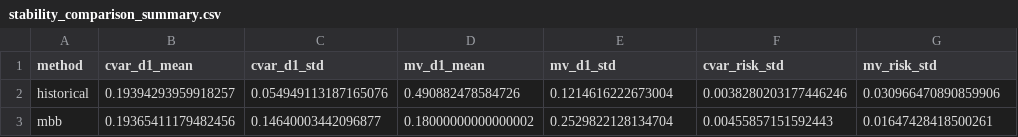
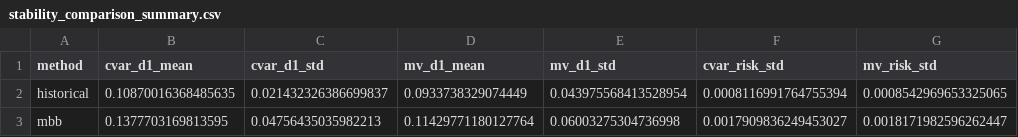
Before and after one commit to BNXBach/quant-platform, a CSV file: backend/reports/phase1/optimize/stability_comparison_summary.csv, drawn as a sheet.

```diff
--- a/backend/reports/phase1/optimize/stability_comparison_summary.csv
+++ b/backend/reports/phase1/optimize/stability_comparison_summary.csv
@@ -1,3 +1,3 @@
 method,cvar_d1_mean,cvar_d1_std,mv_d1_mean,mv_d1_std,cvar_risk_std,mv_risk_std
-historical,0.19394293959918257,0.054949113187165076,0.490882478584726,0.1214616222673004,0.0038280203177446246,0.030966470890859906
-mbb,0.19365411179482456,0.14640003442096877,0.18000000000000002,0.2529822128134704,0.00455857151592443,0.01647428418500261
+historical,0.10870016368485635,0.021432326386699837,0.0933738329074449,0.043975568413528954,0.0008116991764755394,0.0008542969653325065
+mbb,0.1377703169813595,0.04756435035982213,0.11429771180127764,0.06003275304736998,0.0017909836249453027,0.0018171982596262447
```
Also changed, not shown: backend/reports/phase1/optimize/stability_comparison.csv, backend/reports/phase1/scenarios/historical_stability_info.csv, 29 other files.
